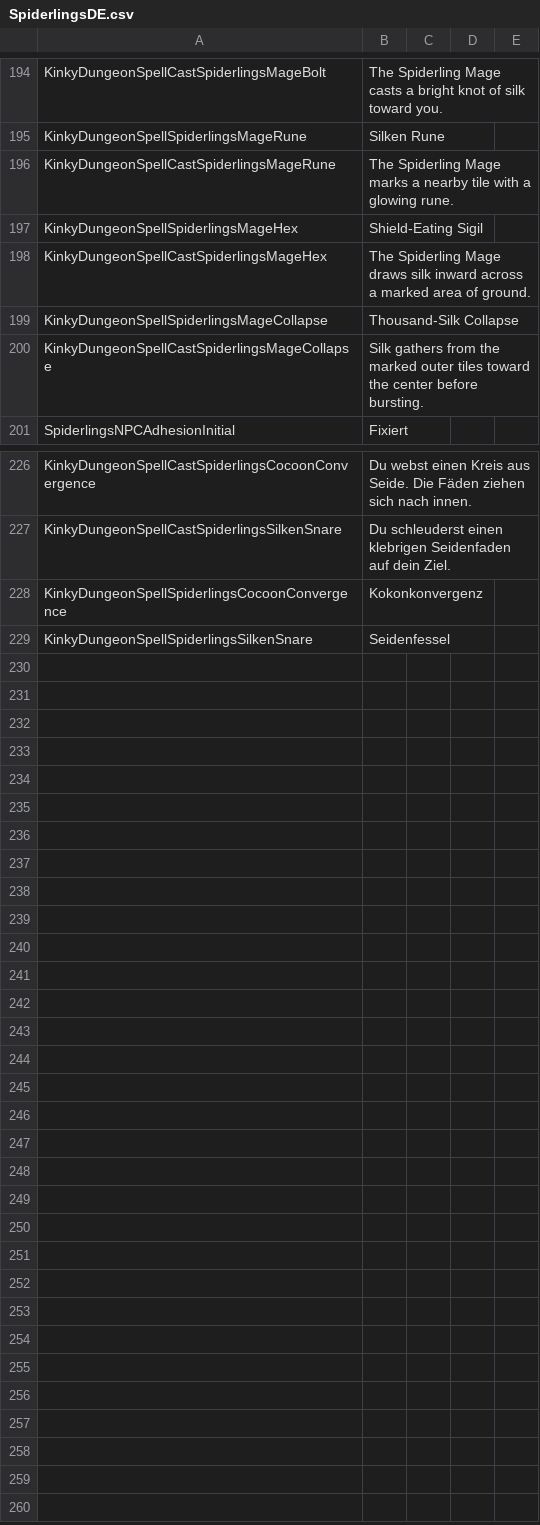
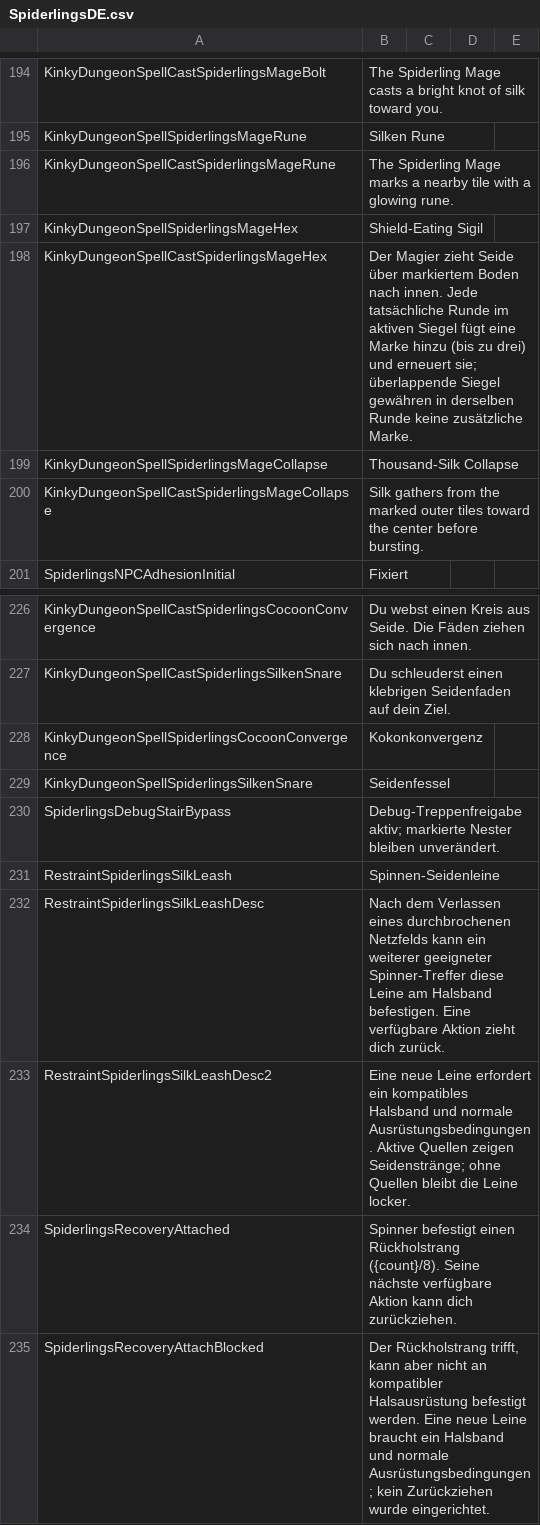
Before and after one commit to duromumuyazu74-rgb/Spiderlings, a CSV file: KinkyDungeon-Spiderlings/SpiderlingsDE.csv, drawn as a sheet; only a part is shown, gaps mark what is left out.

```diff
--- a/KinkyDungeon-Spiderlings/SpiderlingsDE.csv
+++ b/KinkyDungeon-Spiderlings/SpiderlingsDE.csv
@@ -197,3 +197,3 @@ KinkyDungeonSpellCastSpiderlingsMageRune,The Spiderling Mage marks a nearby tile
 KinkyDungeonSpellSpiderlingsMageHex,Shield-Eating Sigil
-KinkyDungeonSpellCastSpiderlingsMageHex,The Spiderling Mage draws silk inward across a marked area of ground.
+KinkyDungeonSpellCastSpiderlingsMageHex,Der Magier zieht Seide über markiertem Boden nach innen. Jede tatsächliche Runde im aktiven Siegel fügt eine Marke hinzu (bis zu drei) und erneuert sie; überlappende Siegel gewähren in derselben Runde keine zusätzliche Marke.
 KinkyDungeonSpellSpiderlingsMageCollapse,Thousand-Silk Collapse
@@ -229 +229,7 @@ KinkyDungeonSpellSpiderlingsCocoonConvergence,Kokonkonvergenz
 KinkyDungeonSpellSpiderlingsSilkenSnare,Seidenfessel
+SpiderlingsDebugStairBypass,Debug-Treppenfreigabe aktiv; markierte Nester bleiben unverändert.
+RestraintSpiderlingsSilkLeash,Spinnen-Seidenleine
+RestraintSpiderlingsSilkLeashDesc,Nach dem Verlassen eines durchbrochenen Netzfelds kann ein weiterer geeigneter Spinner-Treffer diese Leine am Halsband befestigen. Eine verfügbare Aktion zieht dich zurück.
+RestraintSpiderlingsSilkLeashDesc2,Eine neue Leine erfordert ein kompatibles Halsband und normale Ausrüstungsbedingungen. Aktive Quellen zeigen Seidenstränge; ohne Quellen bleibt die Leine locker.
+SpiderlingsRecoveryAttached,Spinner befestigt einen Rückholstrang ({count}/8). Seine nächste verfügbare Aktion kann dich zurückziehen.
+SpiderlingsRecoveryAttachBlocked,"Der Rückholstrang trifft, kann aber nicht an kompatibler Halsausrüstung befestigt werden. Eine neue Leine braucht ein Halsband und normale Ausrüstungsbedingungen; kein Zurückziehen wurde eingerichtet."
```
Also changed, not shown: KinkyDungeon-Spiderlings/SpiderlingsES.csv, KinkyDungeon-Spiderlings/SpiderlingsJP.csv, 39 other files.
